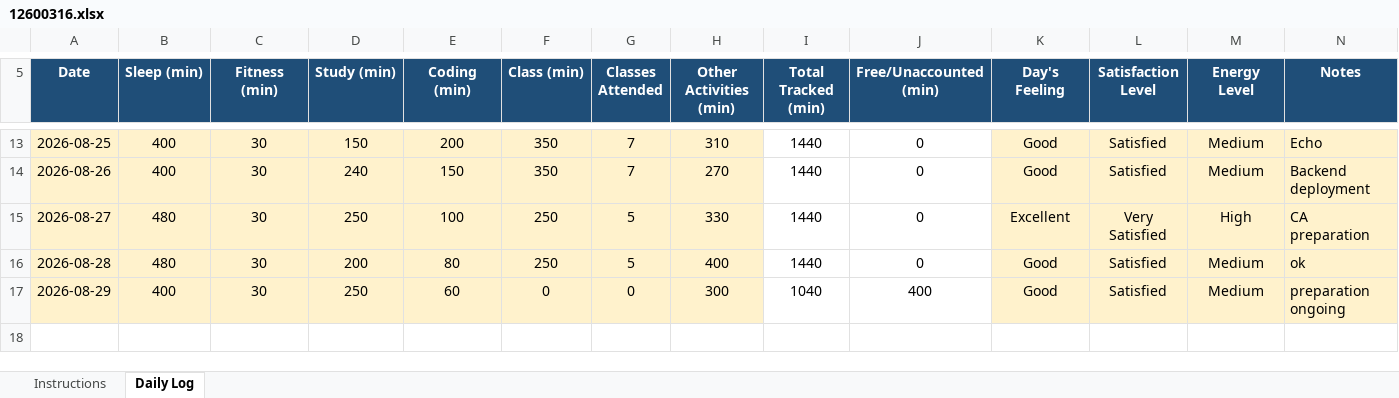
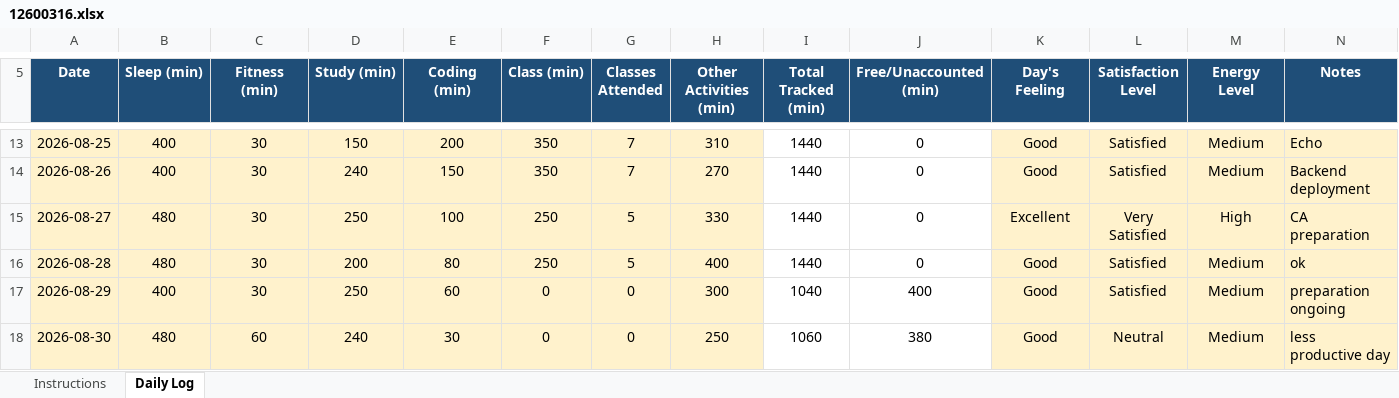
Before and after one commit to eZpiyush/CAP776, an Excel workbook: 12600316.xlsx, sheet Daily Log, drawn as a sheet; only a part is shown, gaps mark what is left out; values as stored, in another font and other column widths than the file's, no borders; conditional formats not drawn; the diff names each change by its address in the sheet, - before the commit and + after, or states it on an @@ line.

Commit message:
updatee of 30Aug

```diff
--- a/12600316.xlsx (sheet Daily Log)
+++ b/12600316.xlsx (sheet Daily Log)
+row 18: 2026-08-30 | 480 | 60 | 240 | 30 | 0 | 0 | 250 | 1060 | 380 | Good | Neutral | Medium | less productive day
```
